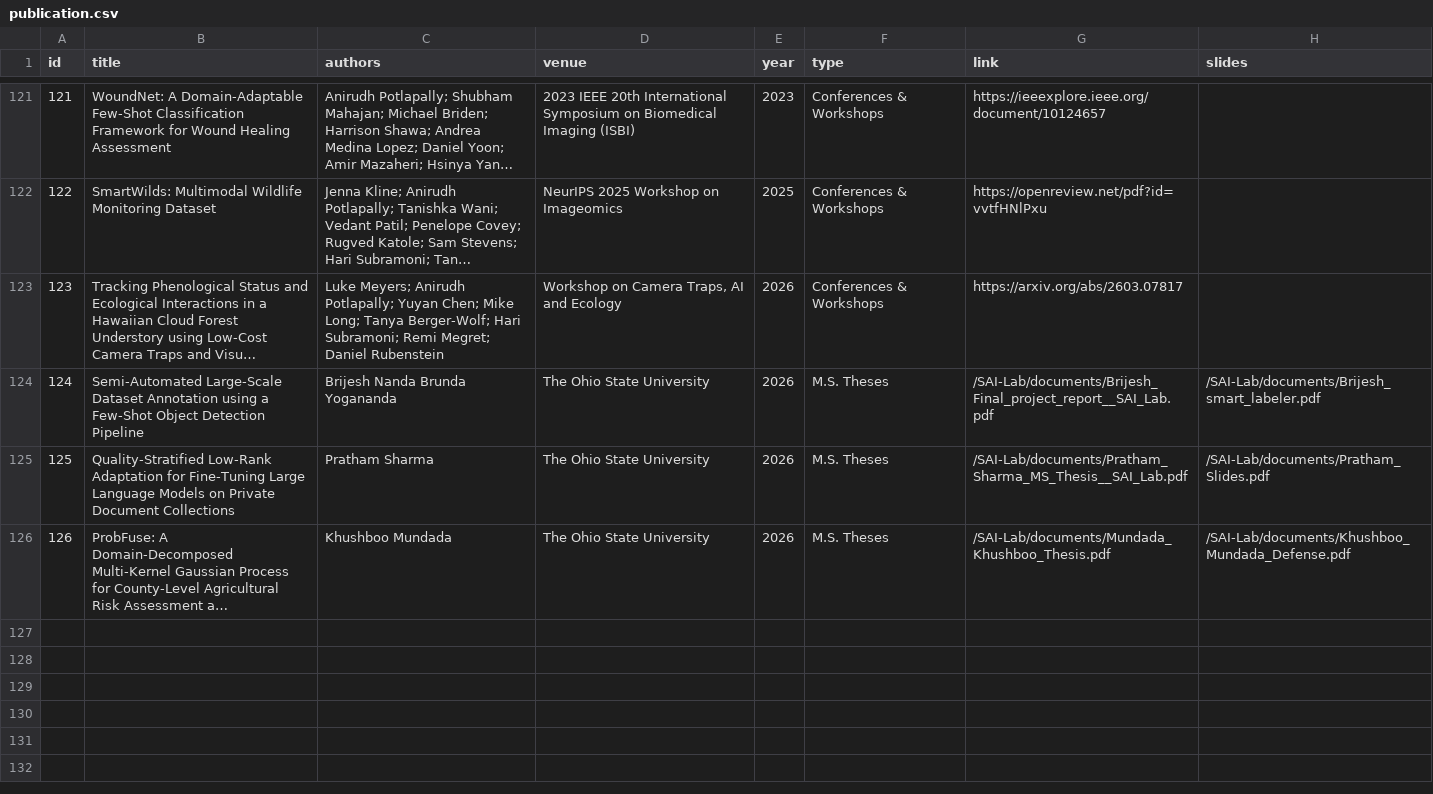
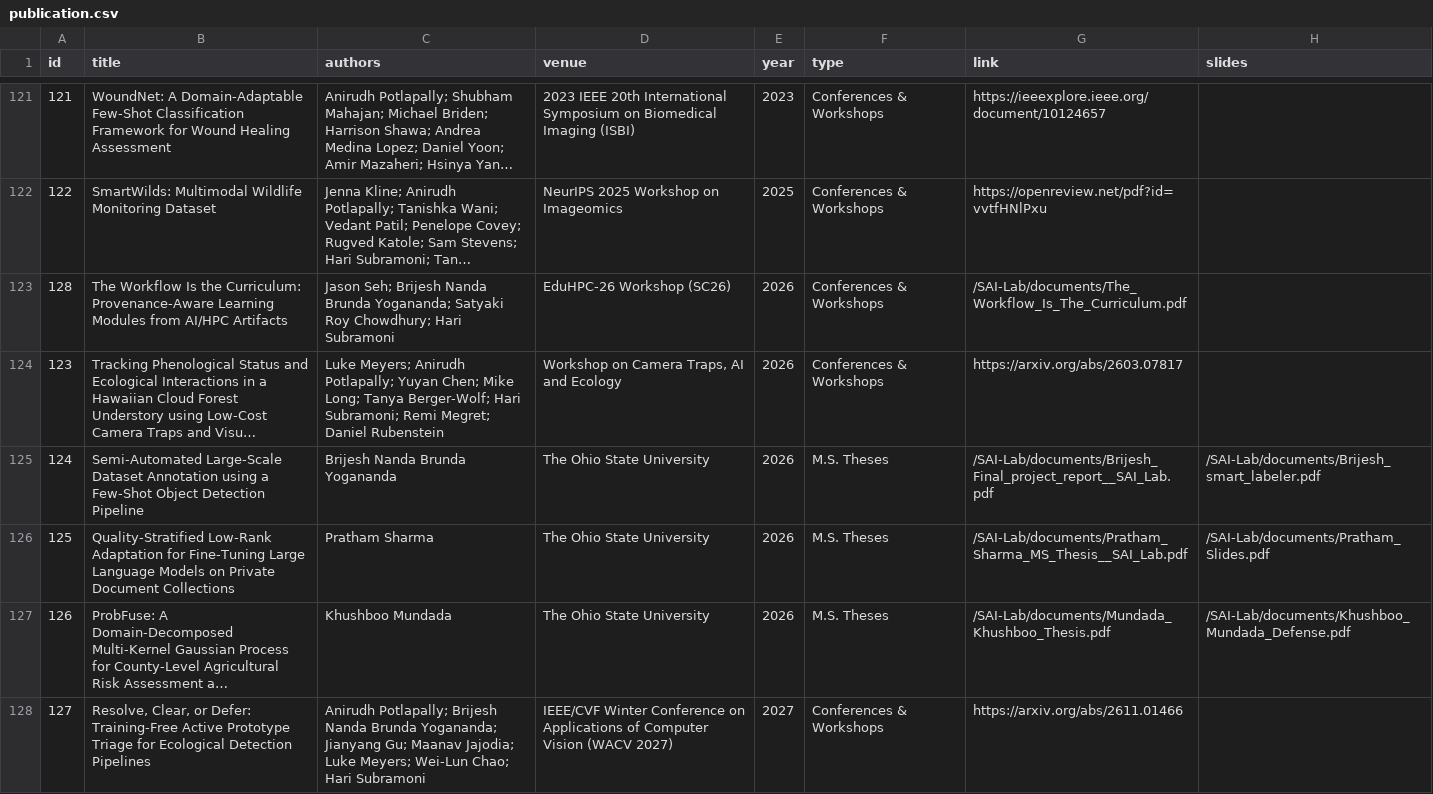
Before and after one commit to OSU-SAI-Lab/SAI-Lab, a CSV file: src/assets/csv_data/publication.csv, drawn as a sheet; only a part is shown, gaps mark what is left out; long unchanged cells end in …; the diff names each change by its address in the sheet, - before the commit and + after, or states it on an @@ line.

```diff
--- a/src/assets/csv_data/publication.csv
+++ b/src/assets/csv_data/publication.csv
+row 123: 128 | The Workflow Is the Curriculum: Provenance-Aware Learning Modules from AI/HPC Artifacts | Jason Seh; Brijesh Nanda Brunda Yogananda; Satyaki Roy Chowdhury; Hari Subramoni | EduHPC-26 Workshop (SC26) | 2026 | Conferences & Workshops | /SAI-Lab/documents/The_Workflow_Is_The_Curriculum.pdf
+row 128: 127 | Resolve, Clear, or Defer: Training-Free Active Prototype Triage for Ecological Detection Pipelines | Anirudh Potlapally; Brijesh Nanda Brunda Yogananda; Jianyang Gu; Maanav Jajodia; Luke Meyers; Wei-Lun Chao; Hari Subramoni | IEEE/CVF Winter Conference on Applications of Computer Vision (WACV 2027) | 2027 | Conferences & Workshops | https://arxiv.org/abs/2611.01466
```
Also changed, not shown: 13 other files.
